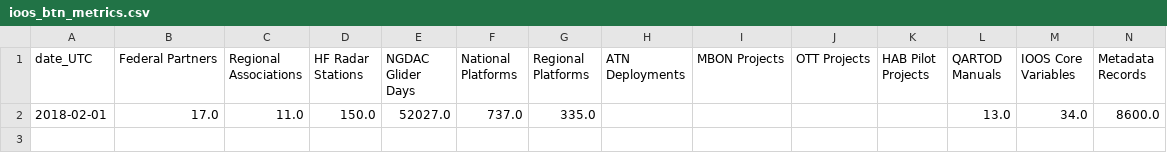
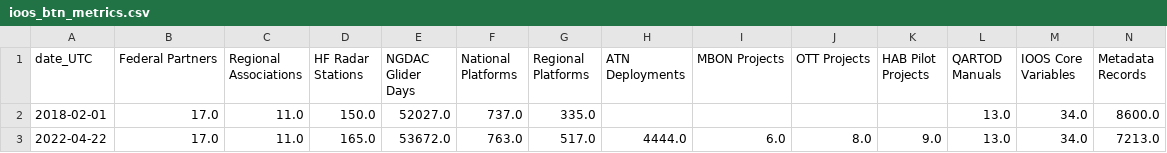
Before and after one commit to ioos/ioos_metrics, a CSV file: ioos_btn_metrics.csv, drawn as a sheet; only a part is shown; rows hold the shown columns only; the diff names each change by its address in the sheet, - before the commit and + after, or states it on an @@ line.

Commit message:
Add files via upload

```diff
--- a/ioos_btn_metrics.csv
+++ b/ioos_btn_metrics.csv
+row 3: 2022-04-22 | 17.0 | 11.0 | 165.0 | 53672.0 | 763.0 | 517.0 | 4444.0 | 6.0 | 8.0 | 9.0 | 13.0 | 34.0 | 7213.0
```
